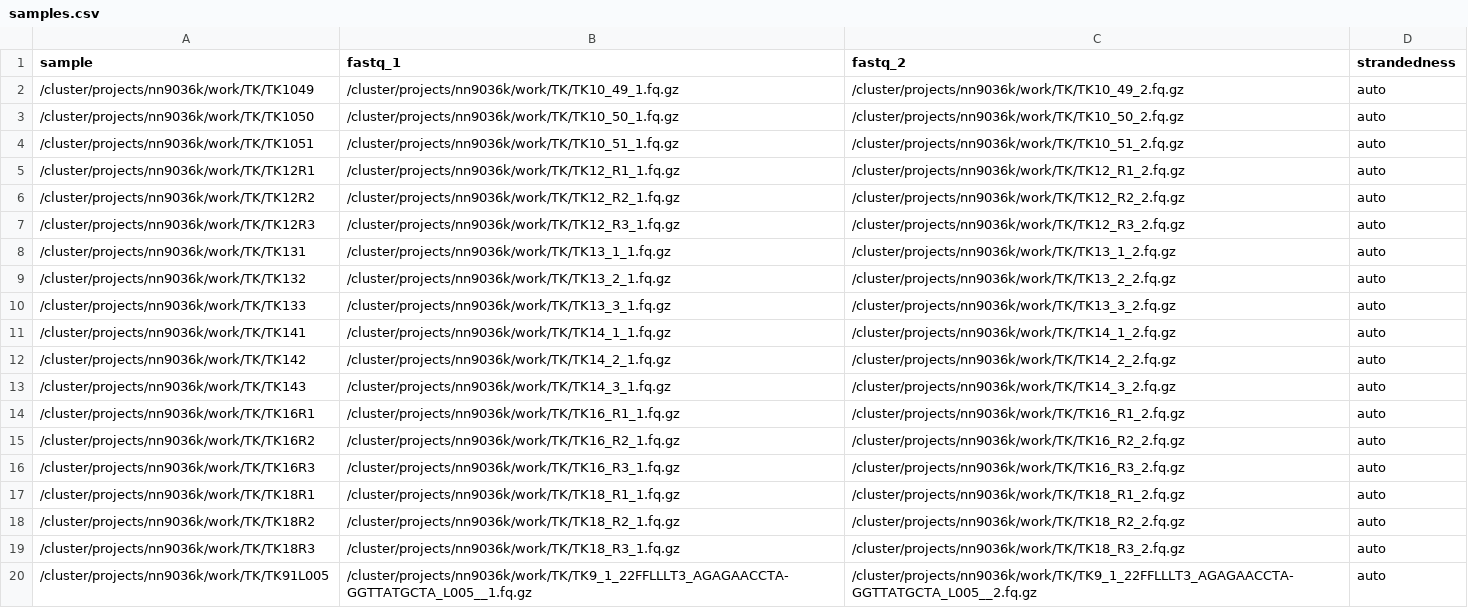
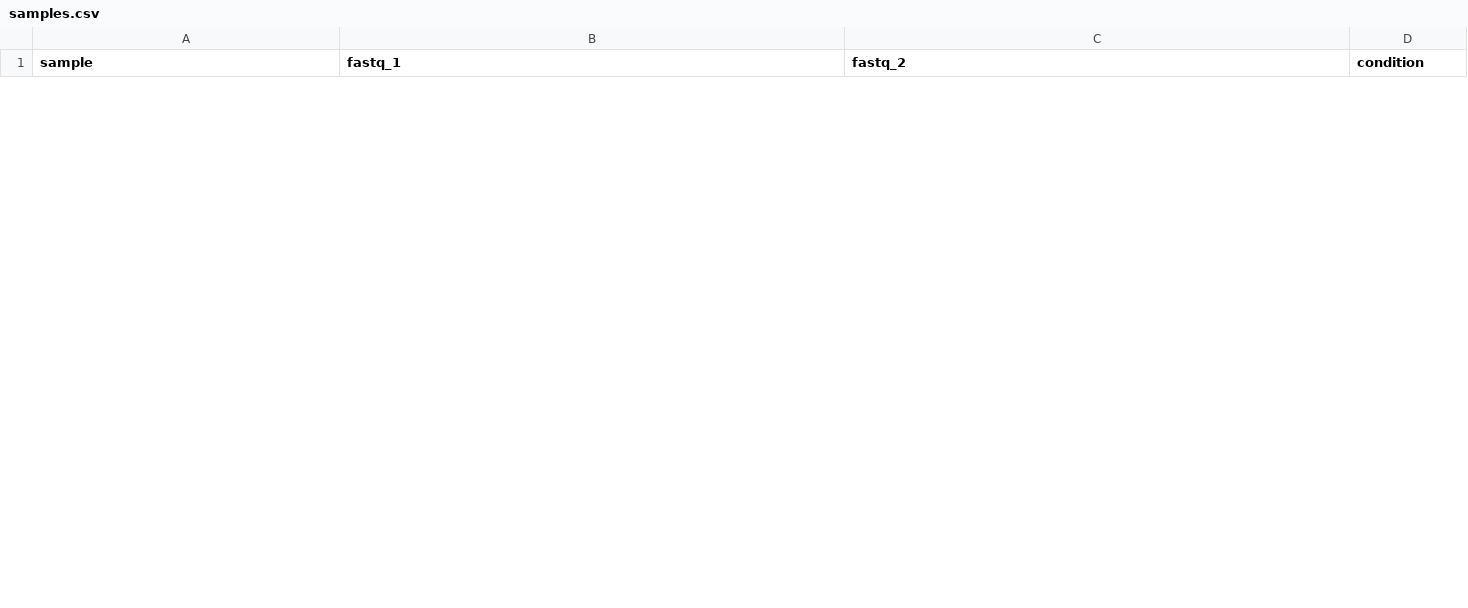
Before and after one commit to animesh/scripts, a CSV file: samples.csv, drawn as a sheet; only a part is shown; the diff covers the shown part only.

```diff
--- a/samples.csv
+++ b/samples.csv
@@ -1,20 +1 @@
-sample,fastq_1,fastq_2,strandedness
-/cluster/projects/nn9036k/work/TK/TK1049,/cluster/projects/nn9036k/work/TK/TK10_49_1.fq.gz,/cluster/projects/nn9036k/work/TK/TK10_49_2.fq.gz,auto
-/cluster/projects/nn9036k/work/TK/TK1050,/cluster/projects/nn9036k/work/TK/TK10_50_1.fq.gz,/cluster/projects/nn9036k/work/TK/TK10_50_2.fq.gz,auto
-/cluster/projects/nn9036k/work/TK/TK1051,/cluster/projects/nn9036k/work/TK/TK10_51_1.fq.gz,/cluster/projects/nn9036k/work/TK/TK10_51_2.fq.gz,auto
-/cluster/projects/nn9036k/work/TK/TK12R1,/cluster/projects/nn9036k/work/TK/TK12_R1_1.fq.gz,/cluster/projects/nn9036k/work/TK/TK12_R1_2.fq.gz,auto
-/cluster/projects/nn9036k/work/TK/TK12R2,/cluster/projects/nn9036k/work/TK/TK12_R2_1.fq.gz,/cluster/projects/nn9036k/work/TK/TK12_R2_2.fq.gz,auto
-/cluster/projects/nn9036k/work/TK/TK12R3,/cluster/projects/nn9036k/work/TK/TK12_R3_1.fq.gz,/cluster/projects/nn9036k/work/TK/TK12_R3_2.fq.gz,auto
-/cluster/projects/nn9036k/work/TK/TK131,/cluster/projects/nn9036k/work/TK/TK13_1_1.fq.gz,/cluster/projects/nn9036k/work/TK/TK13_1_2.fq.gz,auto
-/cluster/projects/nn9036k/work/TK/TK132,/cluster/projects/nn9036k/work/TK/TK13_2_1.fq.gz,/cluster/projects/nn9036k/work/TK/TK13_2_2.fq.gz,auto
-/cluster/projects/nn9036k/work/TK/TK133,/cluster/projects/nn9036k/work/TK/TK13_3_1.fq.gz,/cluster/projects/nn9036k/work/TK/TK13_3_2.fq.gz,auto
-/cluster/projects/nn9036k/work/TK/TK141,/cluster/projects/nn9036k/work/TK/TK14_1_1.fq.gz,/cluster/projects/nn9036k/work/TK/TK14_1_2.fq.gz,auto
-/cluster/projects/nn9036k/work/TK/TK142,/cluster/projects/nn9036k/work/TK/TK14_2_1.fq.gz,/cluster/projects/nn9036k/work/TK/TK14_2_2.fq.gz,auto
-/cluster/projects/nn9036k/work/TK/TK143,/cluster/projects/nn9036k/work/TK/TK14_3_1.fq.gz,/cluster/projects/nn9036k/work/TK/TK14_3_2.fq.gz,auto
-/cluster/projects/nn9036k/work/TK/TK16R1,/cluster/projects/nn9036k/work/TK/TK16_R1_1.fq.gz,/cluster/projects/nn9036k/work/TK/TK16_R1_2.fq.gz,auto
-/cluster/projects/nn9036k/work/TK/TK16R2,/cluster/projects/nn9036k/work/TK/TK16_R2_1.fq.gz,/cluster/projects/nn9036k/work/TK/TK16_R2_2.fq.gz,auto
-/cluster/projects/nn9036k/work/TK/TK16R3,/cluster/projects/nn9036k/work/TK/TK16_R3_1.fq.gz,/cluster/projects/nn9036k/work/TK/TK16_R3_2.fq.gz,auto
-/cluster/projects/nn9036k/work/TK/TK18R1,/cluster/projects/nn9036k/work/TK/TK18_R1_1.fq.gz,/cluster/projects/nn9036k/work/TK/TK18_R1_2.fq.gz,auto
-/cluster/projects/nn9036k/work/TK/TK18R2,/cluster/projects/nn9036k/work/TK/TK18_R2_1.fq.gz,/cluster/projects/nn9036k/work/TK/TK18_R2_2.fq.gz,auto
-/cluster/projects/nn9036k/work/TK/TK18R3,/cluster/projects/nn9036k/work/TK/TK18_R3_1.fq.gz,/cluster/projects/nn9036k/work/TK/TK18_R3_2.fq.gz,auto
-/cluster/projects/nn9036k/work/TK/TK91L005,/cluster/projects/nn9036k/work/TK/TK9_1_22FFLLLT3_AGAGAACCTA-GGTTATGCTA_L005__1.fq.gz,/cluster/projects/nn9036k/work/TK/TK9_1_22FFLLLT3_AGAGAACCTA-GGTTATGCTA_L005__2.fq.gz,auto
+sample,fastq_1,fastq_2,condition
```
Also changed, not shown: 7 added rows and 11 removed rows elsewhere in this file, 1 other file.
